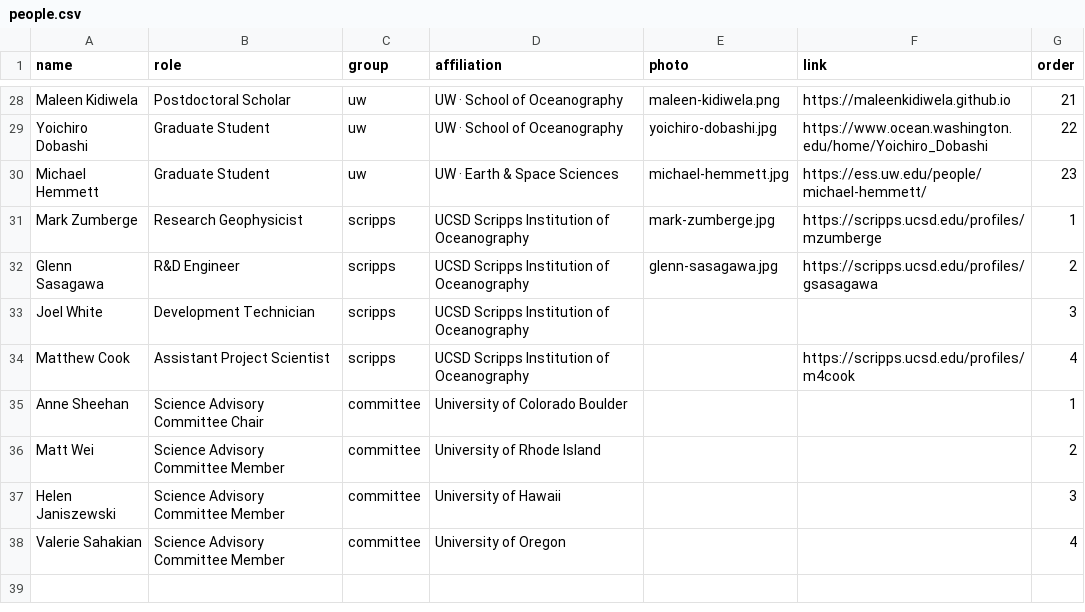
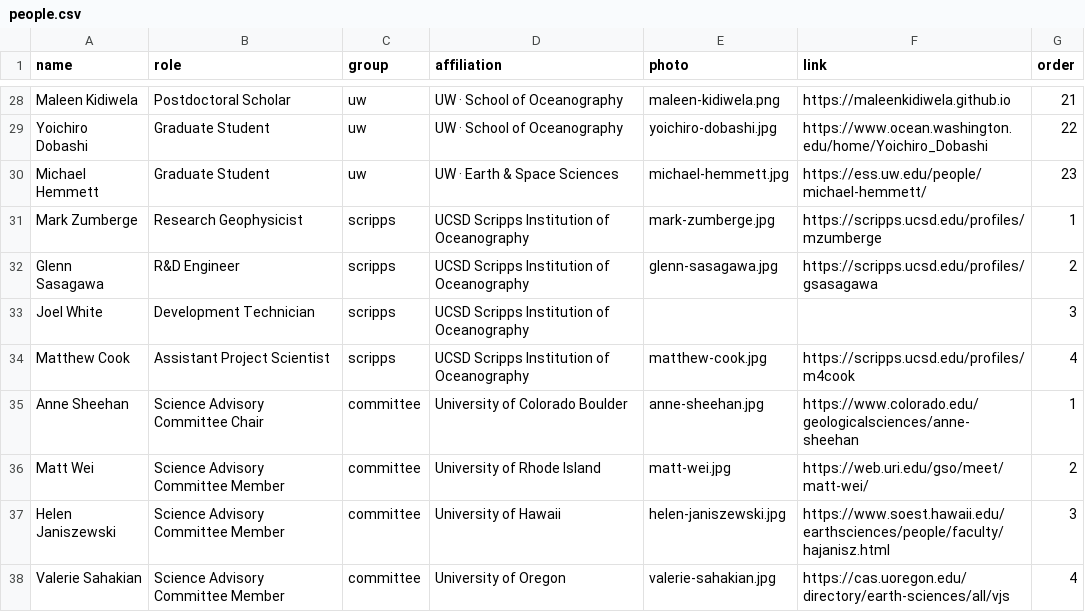
Before and after one commit to coszo-hub/coszo-hub.github.io, a CSV file: data/people.csv, drawn as a sheet; only a part is shown, gaps mark what is left out.

Commit message:
People: add Science Advisory Committee photos (Sheehan, Wei, Janiszewski, Sahakian) + Matthew Cook; add profile links

```diff
--- a/data/people.csv
+++ b/data/people.csv
@@ -33,6 +33,6 @@ Glenn Sasagawa,R&D Engineer,scripps,UCSD Scripps Institution of Oceanography,gle
 Joel White,Development Technician,scripps,UCSD Scripps Institution of Oceanography,,,3
-Matthew Cook,Assistant Project Scientist,scripps,UCSD Scripps Institution of Oceanography,,https://scripps.ucsd.edu/profiles/m4cook,4
-Anne Sheehan,Science Advisory Committee Chair,committee,University of Colorado Boulder,,,1
-Matt Wei,Science Advisory Committee Member,committee,University of Rhode Island,,,2
-Helen Janiszewski,Science Advisory Committee Member,committee,University of Hawaii,,,3
-Valerie Sahakian,Science Advisory Committee Member,committee,University of Oregon,,,4
+Matthew Cook,Assistant Project Scientist,scripps,UCSD Scripps Institution of Oceanography,matthew-cook.jpg,https://scripps.ucsd.edu/profiles/m4cook,4
+Anne Sheehan,Science Advisory Committee Chair,committee,University of Colorado Boulder,anne-sheehan.jpg,https://www.colorado.edu/geologicalsciences/anne-sheehan,1
+Matt Wei,Science Advisory Committee Member,committee,University of Rhode Island,matt-wei.jpg,https://web.uri.edu/gso/meet/matt-wei/,2
+Helen Janiszewski,Science Advisory Committee Member,committee,University of Hawaii,helen-janiszewski.jpg,https://www.soest.hawaii.edu/earthsciences/people/faculty/hajanisz.html,3
+Valerie Sahakian,Science Advisory Committee Member,committee,University of Oregon,valerie-sahakian.jpg,https://cas.uoregon.edu/directory/earth-sciences/all/vjs,4
```
Also changed, not shown: 6 other files.
